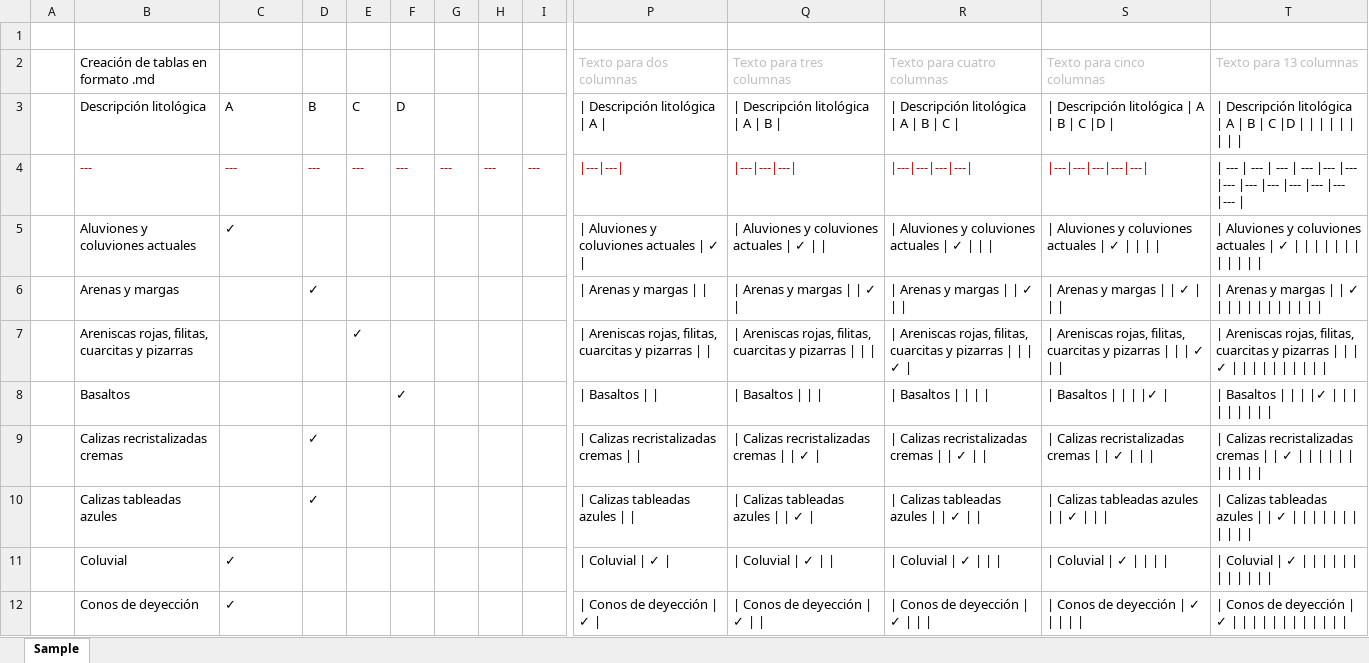
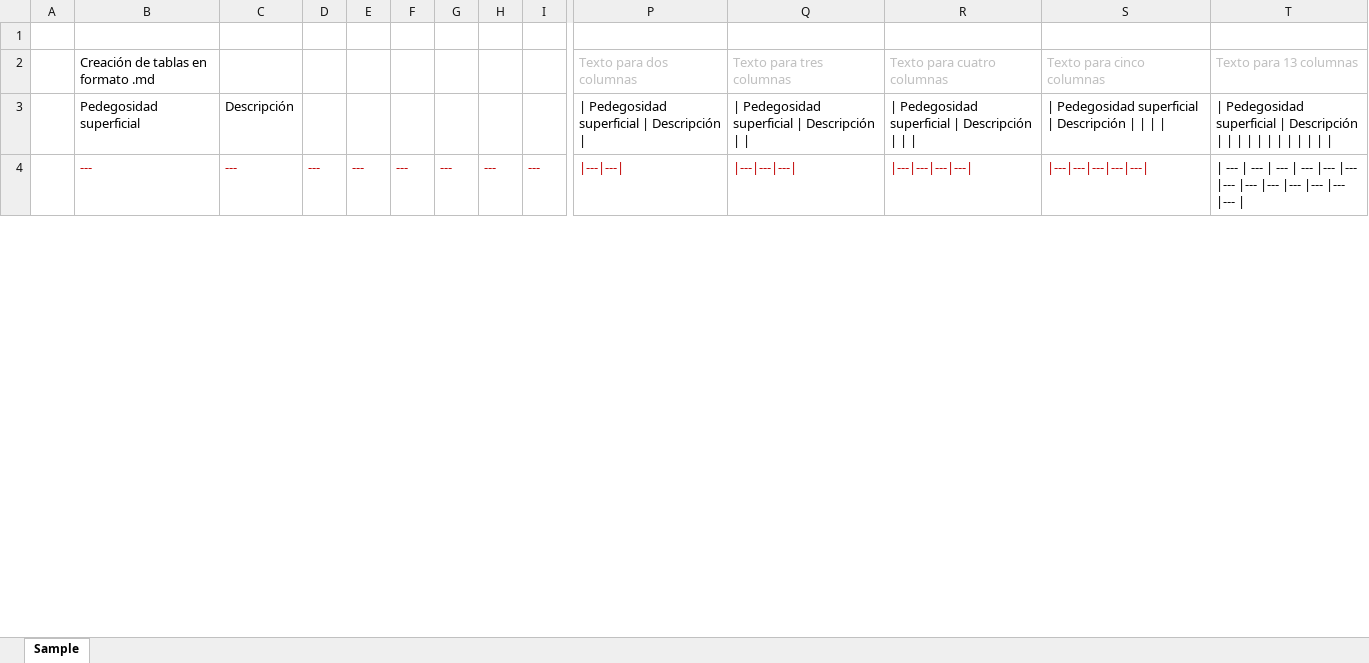
Before and after one commit to rcfdtools/R.HydroTools, an Excel workbook: file/temp/ExcelTableToMarkDownSample2.xlsx, sheet Sample, drawn as a sheet; only a part is shown, gaps mark what is left out; values as stored, in another font and other column widths than the file's, no borders; removed rows and columns are numbered as before the commit, all else as after; rows hold the shown columns only; the diff covers the shown part only; the diff names each change by its address in the sheet, - before the commit and + after, or states it on an @@ line.

```diff
--- a/file/temp/ExcelTableToMarkDownSample2.xlsx (sheet Sample)
+++ b/file/temp/ExcelTableToMarkDownSample2.xlsx (sheet Sample)
-row 3:  | Descripción litológica | A | B | C | D |  |  |  | | Descripción litológica | A | | | Descripción litológica | A | B | | | Descripción litológica | A | B | C | | | Descripción litológica | A | B | C |D | | | Descripción litológica | A | B | C |D
+row 3:  | Pedegosidad superficial | Descripción |  |  |  |  |  |  | | Pedegosidad superficial | Descripción | | | Pedegosidad superficial | Descripción | | | | Pedegosidad superficial | Descripción | | | | | Pedegosidad superficial | Descripción | | | | | | Pedegosidad superficial | Descripción
-row 5:  | Aluviones y coluviones actuales | ✓ |  |  |  |  |  |  | | Aluviones y coluviones actuales | ✓ | | | Aluviones y coluviones actuales | ✓ | | | | Aluviones y coluviones actuales | ✓ | | | | | Aluviones y coluviones actuales | ✓ | | | | | | Aluviones y coluviones actuales | ✓
-row 6:  | Arenas y margas |  | ✓ |  |  |  |  |  | | Arenas y margas | | | | Arenas y margas | | ✓ | | | Arenas y margas | | ✓ | | | | Arenas y margas | | ✓ | | | | | Arenas y margas | | ✓
-row 7:  | Areniscas rojas, filitas, cuarcitas y pizarras |  |  | ✓ |  |  |  |  | | Areniscas rojas, filitas, cuarcitas y pizarras | | | | Areniscas rojas, filitas, cuarcitas y pizarras | | | | | Areniscas rojas, filitas, cuarcitas y pizarras | | | ✓ | | | Areniscas rojas, filitas, cuarcitas y pizarras | | | ✓ | | | | Areniscas rojas, filitas, cuarcitas y pizarras | | | ✓
-row 8:  | Basaltos |  |  |  | ✓ |  |  |  | | Basaltos | | | | Basaltos | | | | | Basaltos | | | | | | Basaltos | | | |✓ | | | Basaltos | | | |✓
-row 9:  | Calizas recristalizadas cremas |  | ✓ |  |  |  |  |  | | Calizas recristalizadas cremas | | | | Calizas recristalizadas cremas | | ✓ | | | Calizas recristalizadas cremas | | ✓ | | | | Calizas recristalizadas cremas | | ✓ | | | | | Calizas recristalizadas cremas | | ✓
-row 10:  | Calizas tableadas azules |  | ✓ |  |  |  |  |  | | Calizas tableadas azules | | | | Calizas tableadas azules | | ✓ | | | Calizas tableadas azules | | ✓ | | | | Calizas tableadas azules | | ✓ | | | | | Calizas tableadas azules | | ✓
-row 11:  | Coluvial | ✓ |  |  |  |  |  |  | | Coluvial | ✓ | | | Coluvial | ✓ | | | | Coluvial | ✓ | | | | | Coluvial | ✓ | | | | | | Coluvial | ✓
-row 12:  | Conos de deyección | ✓ |  |  |  |  |  |  | | Conos de deyección | ✓ | | | Conos de deyección | ✓ | | | | Conos de deyección | ✓ | | | | | Conos de deyección | ✓ | | | | | | Conos de deyección | ✓
```
Also changed, not shown: 28 added rows and 20 removed rows elsewhere in this sheet, 5 other files.
